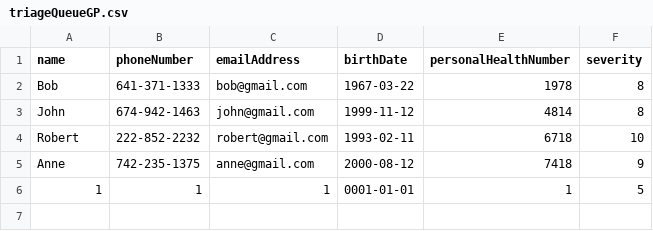
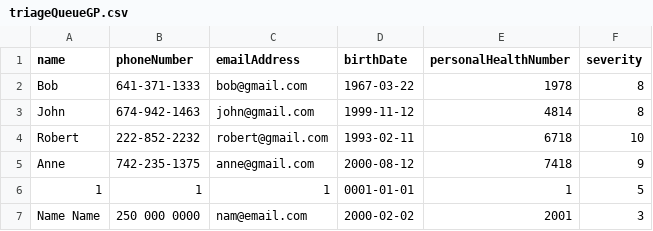
Before and after one commit to SENG-350-2024-fall/Team9, a CSV file: MisterEd_System/triageQueueGP.csv, drawn as a sheet.

```diff
--- a/MisterEd_System/triageQueueGP.csv
+++ b/MisterEd_System/triageQueueGP.csv
@@ -6 +6,2 @@ Anne,742-235-1375,anne@gmail.com,2000-08-12,7418,9
 1,1,1,0001-01-01,1,5
+Name Name,250 000 0000,nam@email.com,2000-02-02,2001,3
```
Also changed, not shown: 1 other file.
